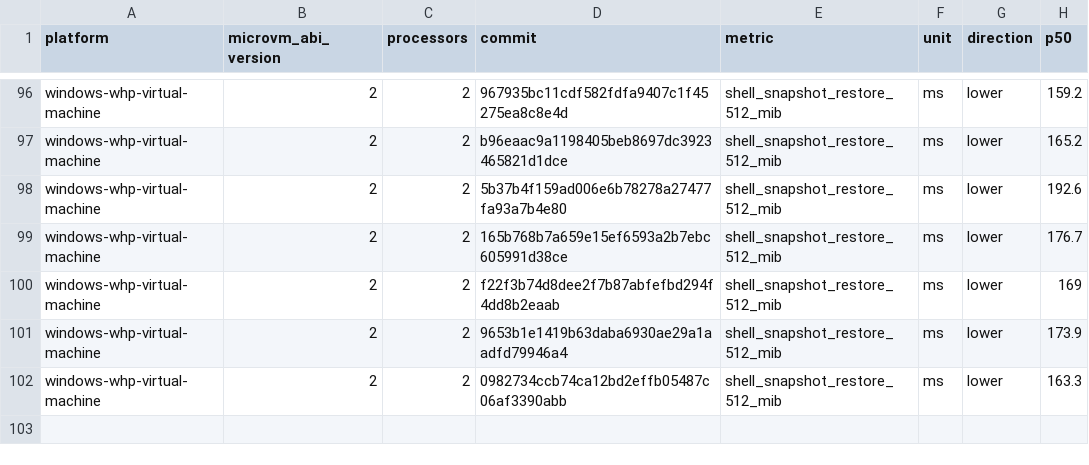
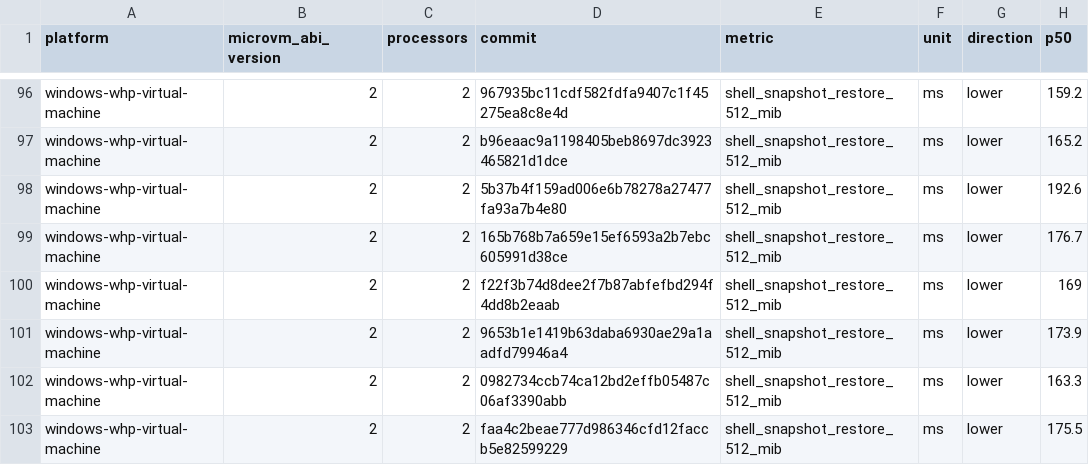
Before and after one commit to STUNSLAP/llllllllIl, a CSV file: data/windows-whp-virtual-machine-microvm-v2-2vcpu.csv, drawn as a sheet; only a part is shown, gaps mark what is left out; the diff names each change by its address in the sheet, - before the commit and + after, or states it on an @@ line.

```diff
--- a/data/windows-whp-virtual-machine-microvm-v2-2vcpu.csv
+++ b/data/windows-whp-virtual-machine-microvm-v2-2vcpu.csv
+row 103: windows-whp-virtual-machine | 2 | 2 | faa4c2beae777d986346cfd12faccb5e82599229 | shell_snapshot_restore_512_mib | ms | lower | 175.5
```
Also changed, not shown: data/linux-kvm-virtual-machine-microvm-v2-1vcpu.csv, data/linux-mshv-virtual-machine-microvm-v2-1vcpu.csv, 9 other files.
